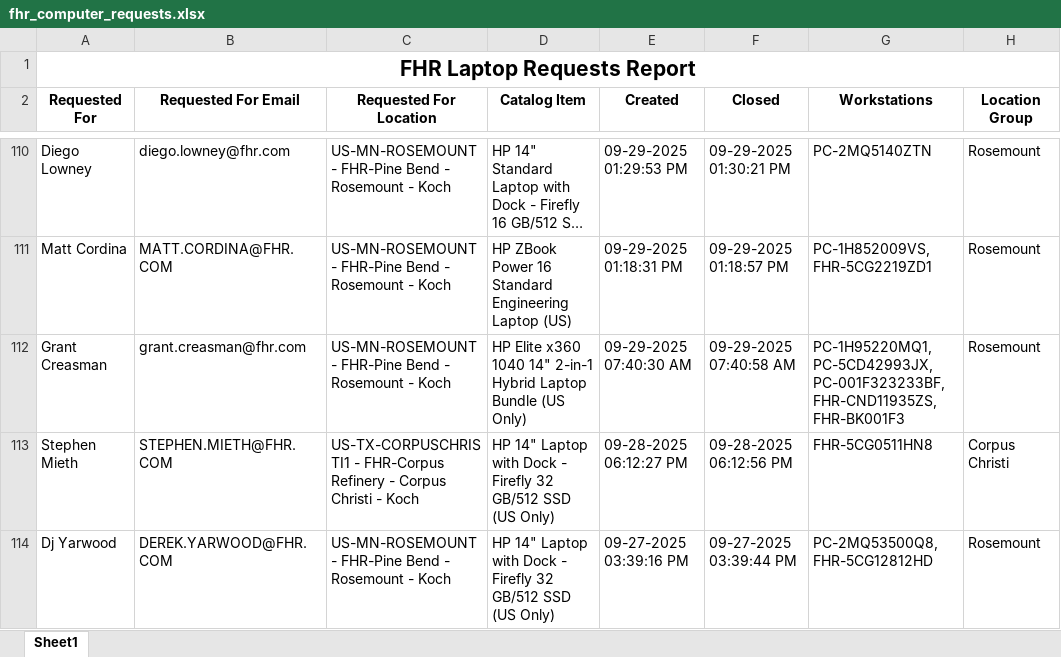
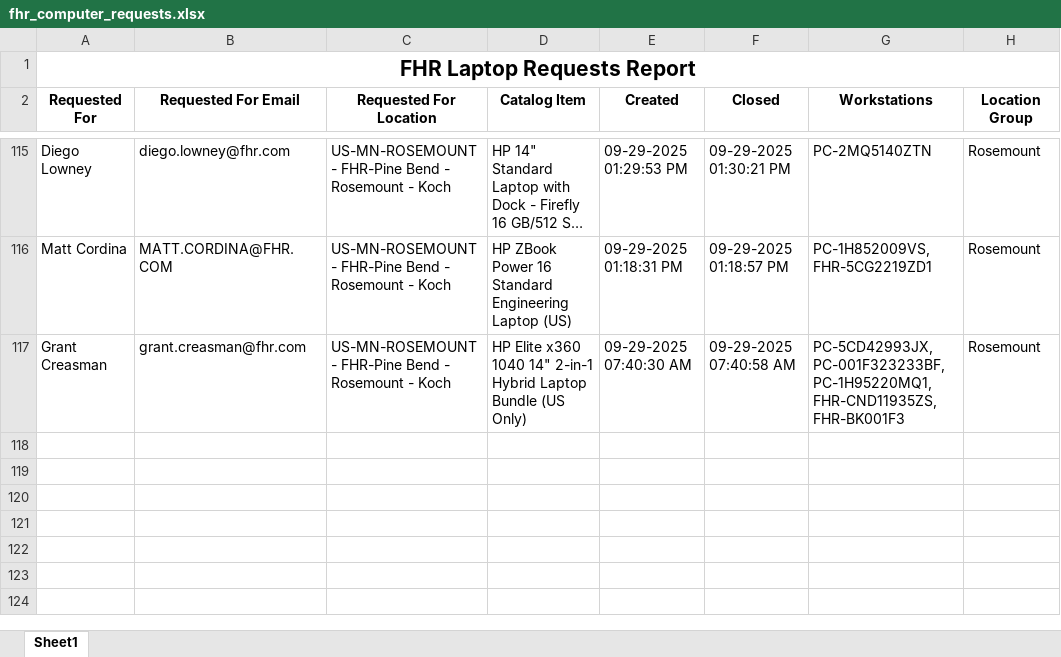
Before and after one commit to ellis-massey-FHR/fhr-device-audit, an Excel workbook: output/fhr_computer_requests.xlsx, sheet Sheet1, drawn as a sheet; only a part is shown, gaps mark what is left out; long unchanged cells end in …; values as stored, in another font and other column widths than the file's, no borders; charts and pictures not drawn; removed rows and columns are numbered as before the commit, all else as after; the diff covers the shown part only; the diff names each change by its address in the sheet, - before the commit and + after, or states it on an @@ line.

```diff
--- a/output/fhr_computer_requests.xlsx (sheet Sheet1)
+++ b/output/fhr_computer_requests.xlsx (sheet Sheet1)
-G117 (Workstations): PC-1H95220MQ1, PC-5CD42993JX, PC-001F323233BF, FHR-CND11935ZS, FHR-BK001F3
+G117 (Workstations): PC-5CD42993JX, PC-001F323233BF, PC-1H95220MQ1, FHR-CND11935ZS, FHR-BK001F3
-row 113: Stephen Mieth | STEPHEN.MIETH@FHR.COM | US-TX-CORPUSCHRISTI1 - FHR-Corpus Refinery - Corpus Christi - Koch | HP 14" Laptop with Dock - Firefly 32 GB/512 SSD (US Only) | 09-28-2025 06:12:27 PM | 09-28-2025 06:12:56 PM | FHR-5CG0511HN8 | Corpus Christi
-row 114: Dj Yarwood | DEREK.YARWOOD@FHR.COM | US-MN-ROSEMOUNT - FHR-Pine Bend - Rosemount - Koch | HP 14" Laptop with Dock - Firefly 32 GB/512 SSD (US Only) | 09-27-2025 03:39:16 PM | 09-27-2025 03:39:44 PM | PC-2MQ53500Q8, FHR-5CG12812HD | Rosemount
```
Also changed, not shown: 5 added rows, 3 removed rows and 16 edited cells elsewhere in this sheet, charts or pictures.
